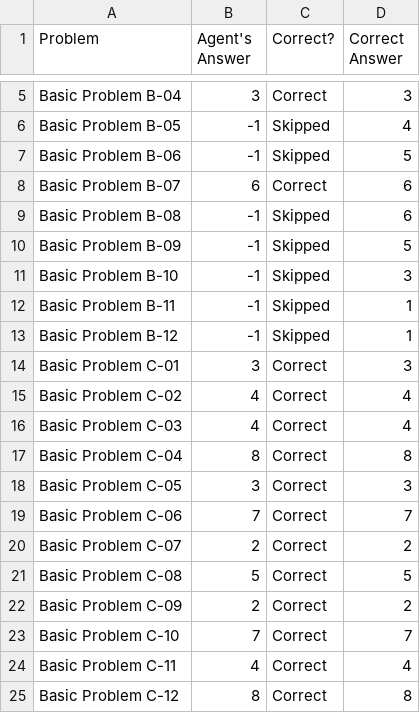
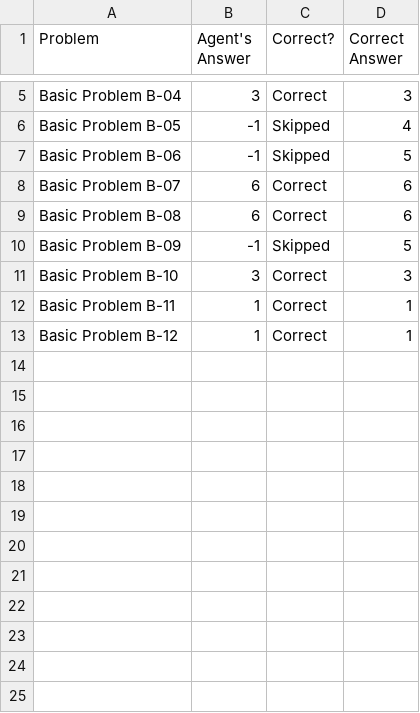
Before and after one commit to chemketoo/KBAI, a CSV file: Project/ProblemResults.csv, drawn as a sheet; only a part is shown, gaps mark what is left out.

Commit message:
9 problems working now for set b with visual approach

```diff
--- a/Project/ProblemResults.csv
+++ b/Project/ProblemResults.csv
@@ -8,18 +8,6 @@ Basic Problem B-06,-1,Skipped,5
 Basic Problem B-07,6,Correct,6
-Basic Problem B-08,-1,Skipped,6
+Basic Problem B-08,6,Correct,6
 Basic Problem B-09,-1,Skipped,5
-Basic Problem B-10,-1,Skipped,3
-Basic Problem B-11,-1,Skipped,1
-Basic Problem B-12,-1,Skipped,1
-Basic Problem C-01,3,Correct,3
-Basic Problem C-02,4,Correct,4
-Basic Problem C-03,4,Correct,4
-Basic Problem C-04,8,Correct,8
-Basic Problem C-05,3,Correct,3
-Basic Problem C-06,7,Correct,7
-Basic Problem C-07,2,Correct,2
-Basic Problem C-08,5,Correct,5
-Basic Problem C-09,2,Correct,2
-Basic Problem C-10,7,Correct,7
-Basic Problem C-11,4,Correct,4
-Basic Problem C-12,8,Correct,8
+Basic Problem B-10,3,Correct,3
+Basic Problem B-11,1,Correct,1
+Basic Problem B-12,1,Correct,1
```
Also changed, not shown: 2 other files.
